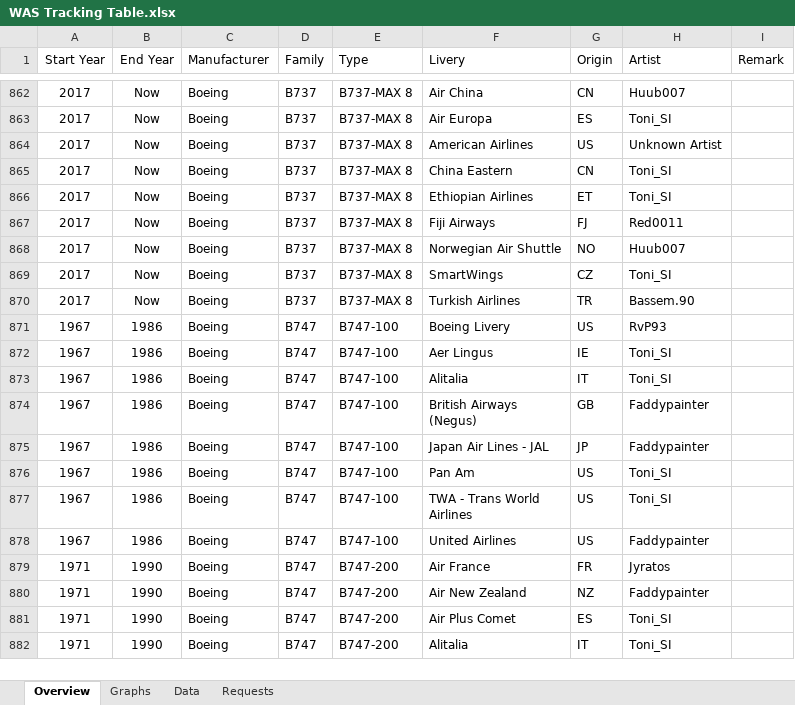
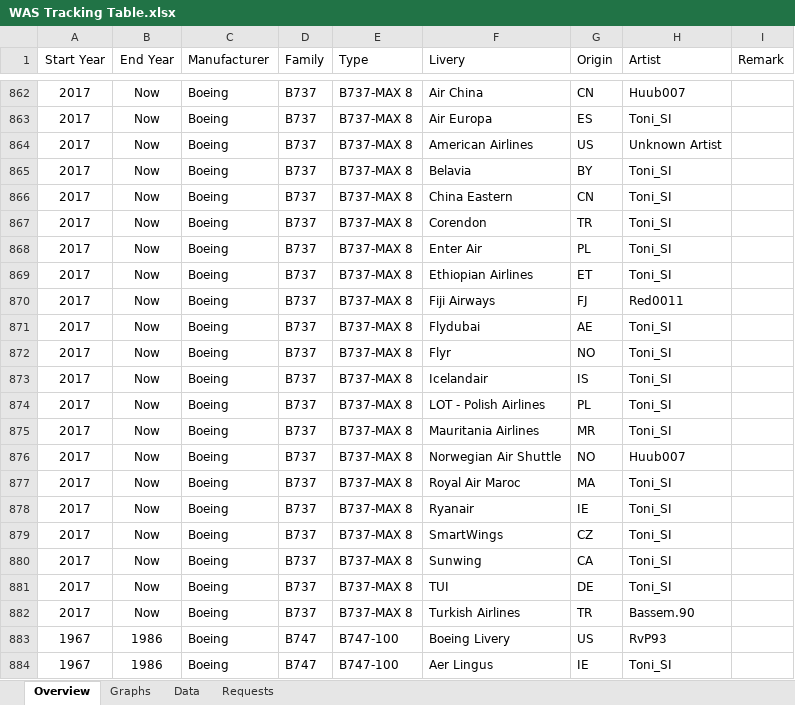
Before and after one commit to RvP93/WorldAirlinersSet, an Excel workbook: documentation/WAS Tracking Table.xlsx, sheet Overview, drawn as a sheet; only a part is shown, gaps mark what is left out; the shorter side is filled out with more unchanged rows; values as stored, in another font and other column widths than the file's, no borders; table styles not drawn; the diff names each change by its address in the sheet, - before the commit and + after, or states it on an @@ line.

```diff
--- a/documentation/WAS Tracking Table.xlsx (sheet Overview)
+++ b/documentation/WAS Tracking Table.xlsx (sheet Overview)
+row 865: 2017 | Now | Boeing | B737 | B737-MAX 8 | Belavia | BY | Toni_SI
+row 867: 2017 | Now | Boeing | B737 | B737-MAX 8 | Corendon | TR | Toni_SI
+row 868: 2017 | Now | Boeing | B737 | B737-MAX 8 | Enter Air | PL | Toni_SI
+row 871: 2017 | Now | Boeing | B737 | B737-MAX 8 | Flydubai | AE | Toni_SI
+row 872: 2017 | Now | Boeing | B737 | B737-MAX 8 | Flyr | NO | Toni_SI
+row 873: 2017 | Now | Boeing | B737 | B737-MAX 8 | Icelandair | IS | Toni_SI
+row 874: 2017 | Now | Boeing | B737 | B737-MAX 8 | LOT - Polish Airlines | PL | Toni_SI
+row 875: 2017 | Now | Boeing | B737 | B737-MAX 8 | Mauritania Airlines | MR | Toni_SI
+row 877: 2017 | Now | Boeing | B737 | B737-MAX 8 | Royal Air Maroc | MA | Toni_SI
+row 878: 2017 | Now | Boeing | B737 | B737-MAX 8 | Ryanair | IE | Toni_SI
+row 880: 2017 | Now | Boeing | B737 | B737-MAX 8 | Sunwing | CA | Toni_SI
+row 881: 2017 | Now | Boeing | B737 | B737-MAX 8 | TUI | DE | Toni_SI
```
Also changed, not shown: sheet Data, sheet Graphs, charts or pictures, 12 other files.
